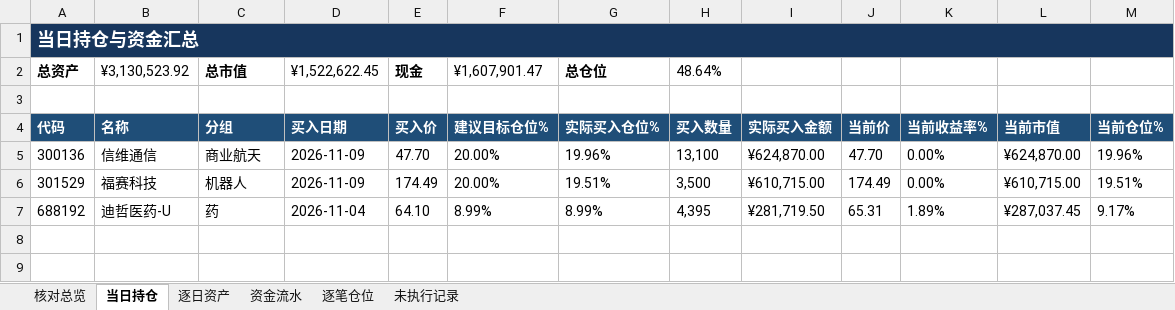
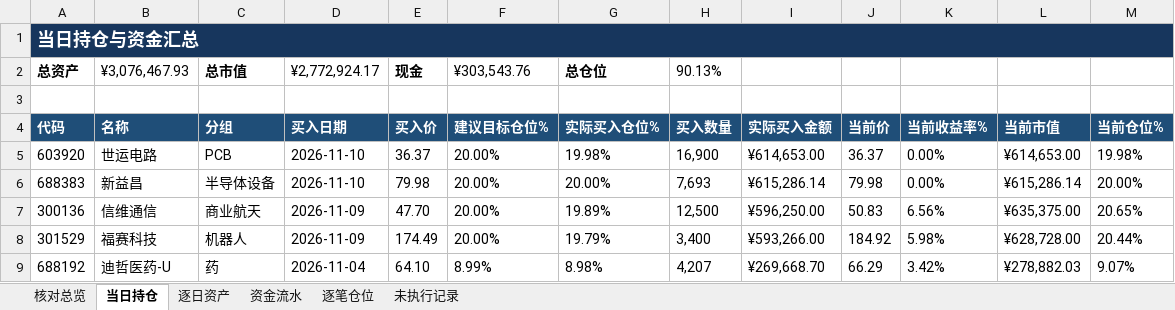
Before and after one commit to nancybhc/ma-cycle3-backtest, an Excel workbook: downloads/交割明细.xlsx, sheet 当日持仓, drawn as a sheet; values as stored, in another font and other column widths than the file's, no borders; addresses are those after the commit; the diff names each change by its address in the sheet, - before the commit and + after, or states it on an @@ line.

```diff
--- a/downloads/交割明细.xlsx (sheet 当日持仓)
+++ b/downloads/交割明细.xlsx (sheet 当日持仓)
-B2: ¥3,130,523.92
+B2: ¥3,076,467.93
-D2: ¥1,522,622.45
+D2: ¥2,772,924.17
-F2: ¥1,607,901.47
+F2: ¥303,543.76
-H2: 48.64%
+H2: 90.13%
+row 5: 603920 | 世运电路 | PCB | 2026-11-10 | 36.37 | 20.00% | 19.98% | 16,900 | ¥614,653.00 | 36.37 | 0.00% | ¥614,653.00 | 19.98%
+row 6: 688383 | 新益昌 | 半导体设备 | 2026-11-10 | 79.98 | 20.00% | 20.00% | 7,693 | ¥615,286.14 | 79.98 | 0.00% | ¥615,286.14 | 20.00%
-G7: 19.96%
+G7: 19.89%
-H7: 13,100
+H7: 12,500
-I7: ¥624,870.00
+I7: ¥596,250.00
-J7: 47.70
+J7: 50.83
-K7: 0.00%
+K7: 6.56%
-L7: ¥624,870.00
+L7: ¥635,375.00
-M7: 19.96%
+M7: 20.65%
-G8: 19.51%
+G8: 19.79%
-H8: 3,500
+H8: 3,400
-I8: ¥610,715.00
+I8: ¥593,266.00
-J8: 174.49
+J8: 184.92
-K8: 0.00%
+K8: 5.98%
-L8: ¥610,715.00
+L8: ¥628,728.00
-M8: 19.51%
+M8: 20.44%
-G9: 8.99%
+G9: 8.98%
-H9: 4,395
+H9: 4,207
-I9: ¥281,719.50
+I9: ¥269,668.70
-J9: 65.31
+J9: 66.29
-K9: 1.89%
+K9: 3.42%
-L9: ¥287,037.45
+L9: ¥278,882.03
-M9: 9.17%
+M9: 9.07%
```
Also changed, not shown: sheet 资金流水, sheet 逐笔仓位, sheet 逐日资产, sheet 核对总览, sheet 未执行记录, 3 other files.
